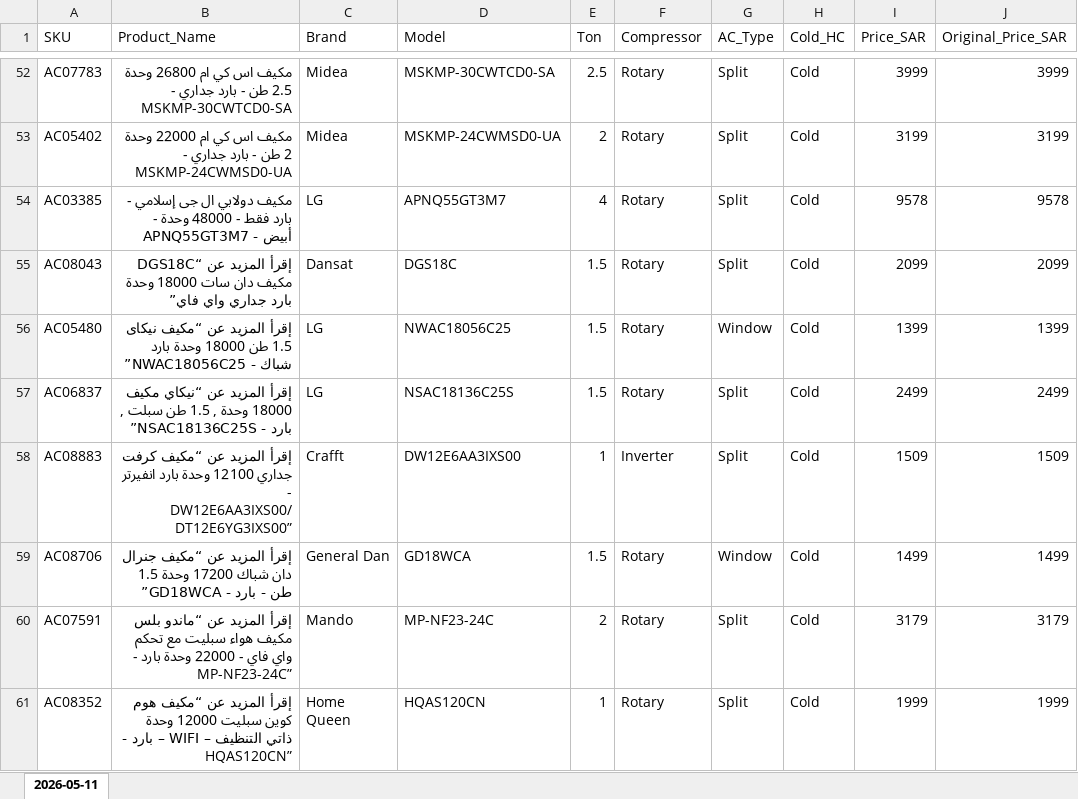
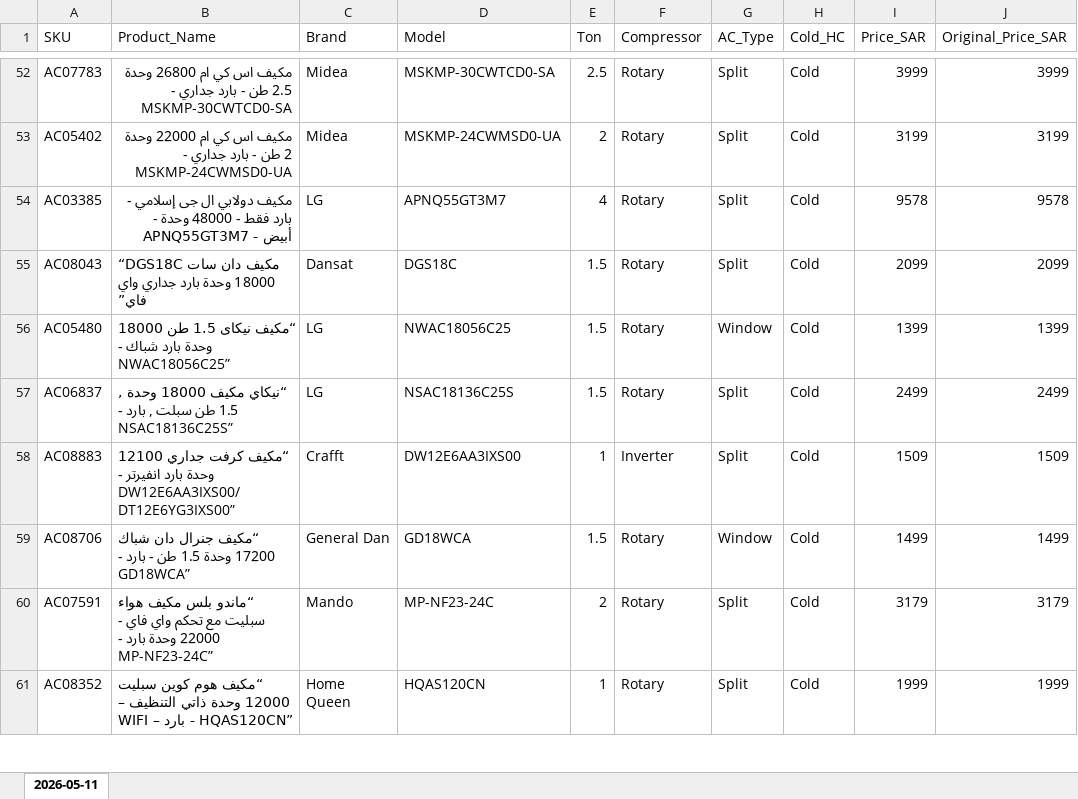
Before and after one commit to perfectjjong/Shaker-MD-App, an Excel workbook: price-tracking/channels/alkhater/alkhater_ac_prices.xlsx, sheet 2026-05-11, drawn as a sheet; only a part is shown, gaps mark what is left out; values as stored, in another font and other column widths than the file's, no borders; the diff covers the shown part only; the diff names each change by its address in the sheet, - before the commit and + after, or states it on an @@ line.

```diff
--- a/price-tracking/channels/alkhater/alkhater_ac_prices.xlsx (sheet 2026-05-11)
+++ b/price-tracking/channels/alkhater/alkhater_ac_prices.xlsx (sheet 2026-05-11)
-B55 (Product_Name): إقرأ المزيد عن “DGS18C مكيف…
+B55 (Product_Name): “DGS18C مكيف…
-B56 (Product_Name): إقرأ المزيد عن “مكيف نيكاى…
+B56 (Product_Name): “مكيف نيكاى…
-B57 (Product_Name): إقرأ المزيد عن “نيكاي مكيف…
+B57 (Product_Name): “نيكاي مكيف…
-B58 (Product_Name): إقرأ المزيد عن “مكيف كرفت…
+B58 (Product_Name): “مكيف كرفت…
-B59 (Product_Name): إقرأ المزيد عن “مكيف جنرال…
+B59 (Product_Name): “مكيف جنرال…
-B60 (Product_Name): إقرأ المزيد عن “ماندو بلس…
+B60 (Product_Name): “ماندو بلس…
-B61 (Product_Name): إقرأ المزيد عن “مكيف هوم…
+B61 (Product_Name): “مكيف هوم…
```
Also changed, not shown: 5 removed rows and 127 edited cells elsewhere in this sheet, 4 other files.
